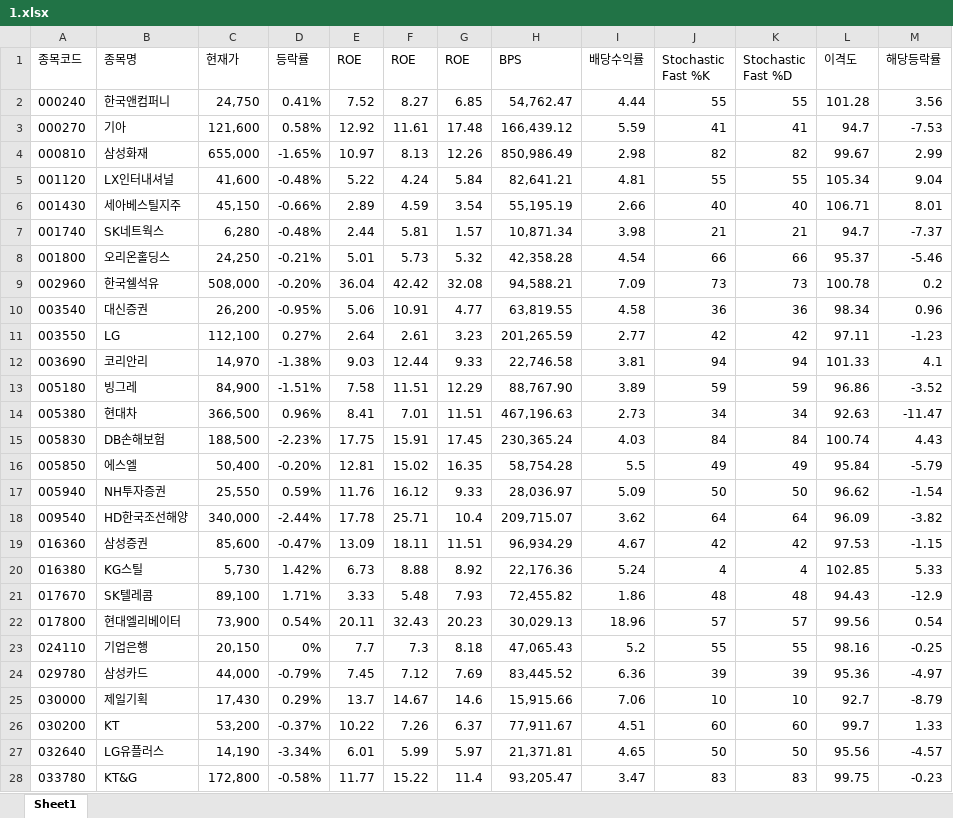
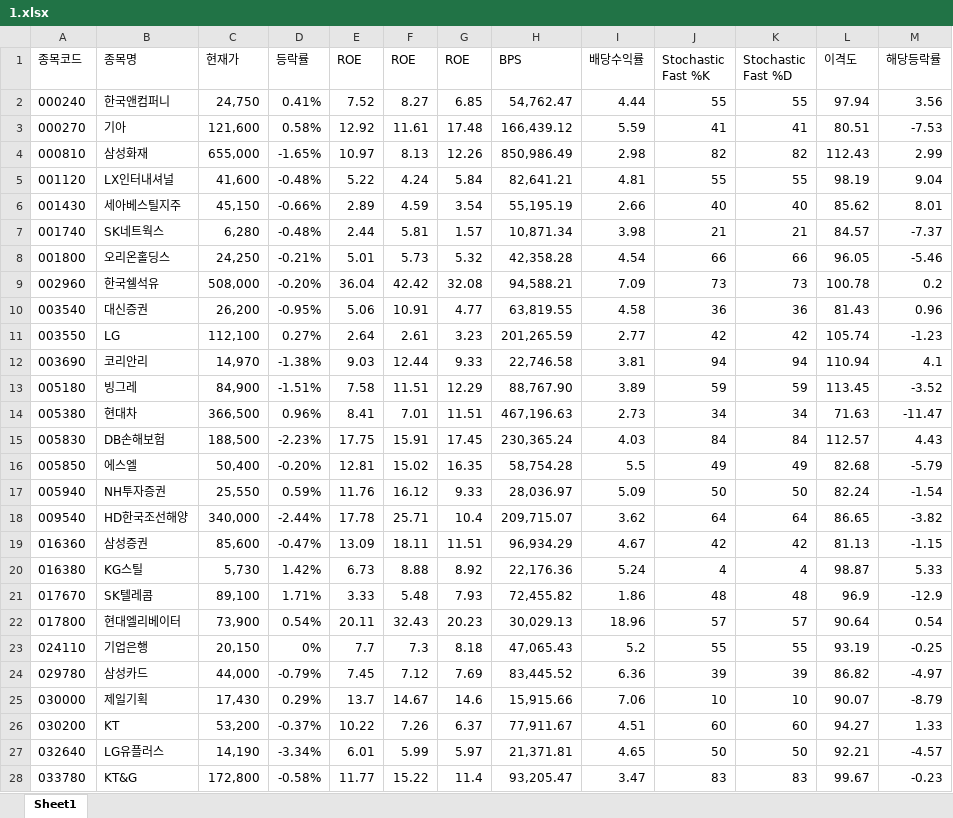
Before and after one commit to ez4happy/DividendGrowth, an Excel workbook: 1.xlsx, sheet Sheet1, drawn as a sheet; only a part is shown; values as stored, in another font and other column widths than the file's, no borders; the diff covers the shown part only; the diff names each change by its address in the sheet, - before the commit and + after, or states it on an @@ line.

Commit message:
Add files via upload

```diff
--- a/1.xlsx (sheet Sheet1)
+++ b/1.xlsx (sheet Sheet1)
-L2 (이격도): 101.28
+L2 (이격도): 97.94
-L3 (이격도): 94.7
+L3 (이격도): 80.51
-L4 (이격도): 99.67
+L4 (이격도): 112.43
-L5 (이격도): 105.34
+L5 (이격도): 98.19
-L6 (이격도): 106.71
+L6 (이격도): 85.62
-L7 (이격도): 94.7
+L7 (이격도): 84.57
-L8 (이격도): 95.37
+L8 (이격도): 96.05
-L10 (이격도): 98.34
+L10 (이격도): 81.43
-L11 (이격도): 97.11
+L11 (이격도): 105.74
-L12 (이격도): 101.33
+L12 (이격도): 110.94
-L13 (이격도): 96.86
+L13 (이격도): 113.45
-L14 (이격도): 92.63
+L14 (이격도): 71.63
-L15 (이격도): 100.74
+L15 (이격도): 112.57
-L16 (이격도): 95.84
+L16 (이격도): 82.68
-L17 (이격도): 96.62
+L17 (이격도): 82.24
-L18 (이격도): 96.09
+L18 (이격도): 86.65
-L19 (이격도): 97.53
+L19 (이격도): 81.13
-L20 (이격도): 102.85
+L20 (이격도): 98.87
-L21 (이격도): 94.43
+L21 (이격도): 96.9
-L22 (이격도): 99.56
+L22 (이격도): 90.64
-L23 (이격도): 98.16
+L23 (이격도): 93.19
-L24 (이격도): 95.36
+L24 (이격도): 86.82
-L25 (이격도): 92.7
+L25 (이격도): 90.07
-L26 (이격도): 99.7
+L26 (이격도): 94.27
-L27 (이격도): 95.56
+L27 (이격도): 92.21
-L28 (이격도): 99.75
+L28 (이격도): 99.67
```
Also changed, not shown: 18 edited cells elsewhere in this sheet.
